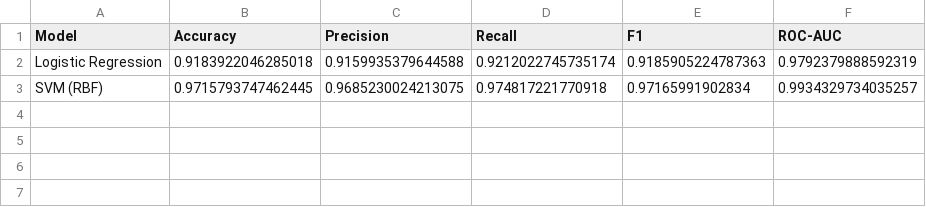
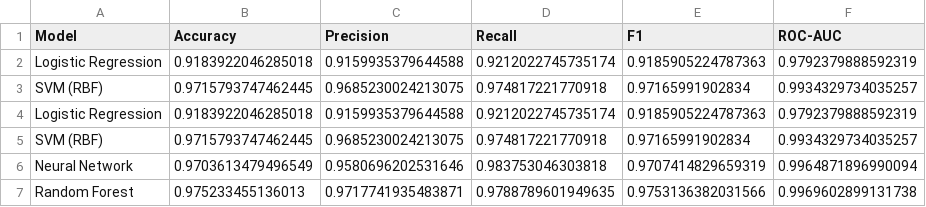
Before and after one commit to Nishaant-Soni/Phising_Website_Detection, a CSV file: results/metrics_summary.csv, drawn as a sheet; the diff names each change by its address in the sheet, - before the commit and + after, or states it on an @@ line.

Commit message:
Solved errors in the model_training file for dnn and rf

```diff
--- a/results/metrics_summary.csv
+++ b/results/metrics_summary.csv
+row 4: Logistic Regression | 0.9183922046285018 | 0.9159935379644588 | 0.9212022745735174 | 0.9185905224787363 | 0.9792379888592319
+row 5: SVM (RBF) | 0.9715793747462445 | 0.9685230024213075 | 0.974817221770918 | 0.97165991902834 | 0.9934329734035257
+row 6: Neural Network | 0.9703613479496549 | 0.9580696202531646 | 0.983753046303818 | 0.9707414829659319 | 0.9964871896990094
+row 7: Random Forest | 0.975233455136013 | 0.9717741935483871 | 0.9788789601949635 | 0.9753136382031566 | 0.9969602899131738
```
Also changed, not shown: 3 other files.
